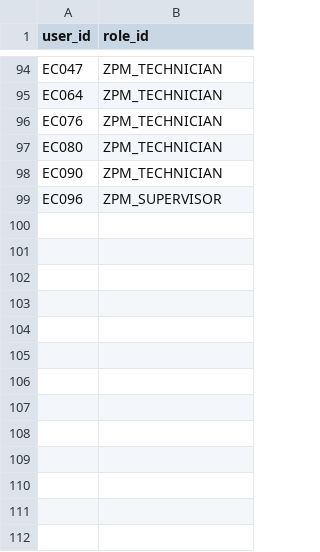
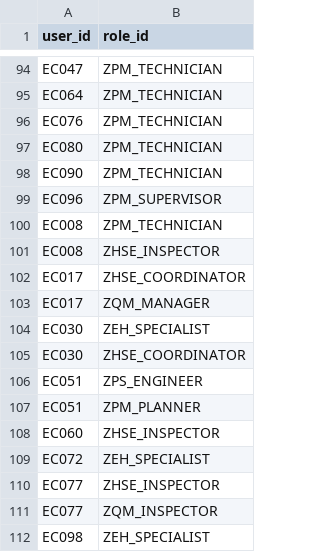
Before and after one commit to jacobrtaylor19/airm, a CSV file: data/demos/energy-chemicals-s4hana/user-source-role-assignments.csv, drawn as a sheet; only a part is shown, gaps mark what is left out; the diff names each change by its address in the sheet, - before the commit and + after, or states it on an @@ line.

```diff
--- a/data/demos/energy-chemicals-s4hana/user-source-role-assignments.csv
+++ b/data/demos/energy-chemicals-s4hana/user-source-role-assignments.csv
+row 100: EC008 | ZPM_TECHNICIAN
+row 101: EC008 | ZHSE_INSPECTOR
+row 102: EC017 | ZHSE_COORDINATOR
+row 103: EC017 | ZQM_MANAGER
+row 104: EC030 | ZEH_SPECIALIST
+row 105: EC030 | ZHSE_COORDINATOR
+row 106: EC051 | ZPS_ENGINEER
+row 107: EC051 | ZPM_PLANNER
+row 108: EC060 | ZHSE_INSPECTOR
+row 109: EC072 | ZEH_SPECIALIST
+row 110: EC077 | ZHSE_INSPECTOR
+row 111: EC077 | ZQM_INSPECTOR
+row 112: EC098 | ZEH_SPECIALIST
```
